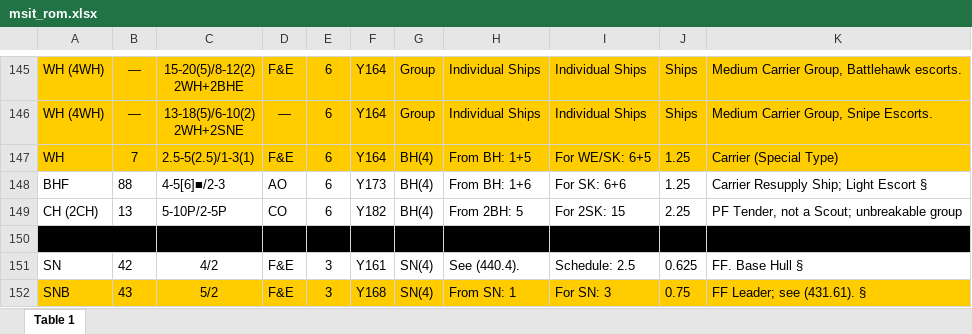
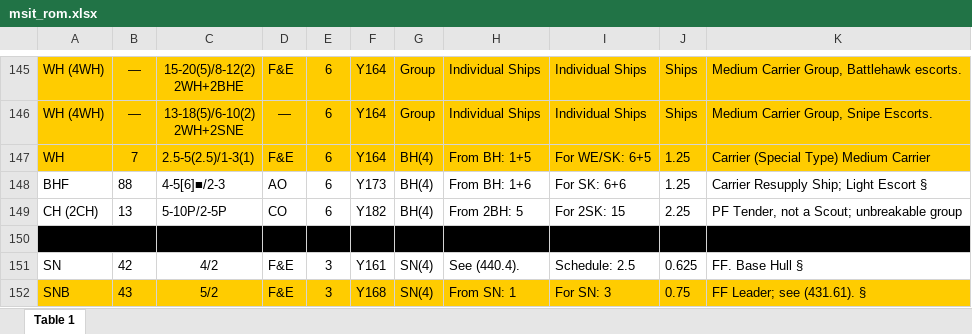
Before and after one commit to tzlaine/swig_test, an Excel workbook: sits/msit_rom.xlsx, sheet Table 1, drawn as a sheet; only a part is shown, gaps mark what is left out; values as stored, in another font and other column widths than the file's, no borders; the diff names each change by its address in the sheet, - before the commit and + after, or states it on an @@ line.

Commit message:
Mark ROM WH (erroneously) as a medium carrier.

```diff
--- a/sits/msit_rom.xlsx (sheet Table 1)
+++ b/sits/msit_rom.xlsx (sheet Table 1)
-K147: Carrier (Special Type)
+K147: Carrier (Special Type) Medium Carrier
```
Also changed, not shown: 1 other file.
